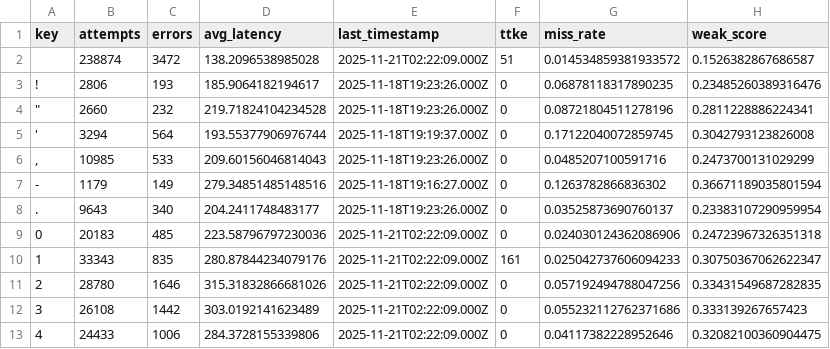
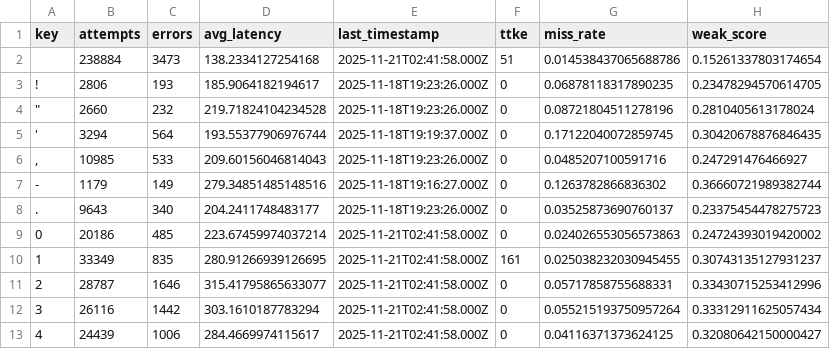
Before and after one commit to markus-nordmann/keybr_analytics, a CSV file: output/key_metrics.csv, drawn as a sheet; only a part is shown; the diff covers the shown part only.

```diff
--- a/output/key_metrics.csv
+++ b/output/key_metrics.csv
@@ -1,13 +1,13 @@
 key,attempts,errors,avg_latency,last_timestamp,ttke,miss_rate,weak_score
- ,238874,3472,138.2096538985028,2025-11-21T02:22:09.000Z,51,0.014534859381933572,0.1526382867686587
-!,2806,193,185.9064182194617,2025-11-18T19:23:26.000Z,0,0.06878118317890235,0.23485260389316476
-"""",2660,232,219.71824104234528,2025-11-18T19:23:26.000Z,0,0.08721804511278196,0.2811228886224341
-',3294,564,193.55377906976744,2025-11-18T19:19:37.000Z,0,0.17122040072859745,0.3042793123826008
-",",10985,533,209.60156046814043,2025-11-18T19:23:26.000Z,0,0.0485207100591716,0.2473700131029299
--,1179,149,279.34851485148516,2025-11-18T19:16:27.000Z,0,0.1263782866836302,0.36671189035801594
-.,9643,340,204.2411748483177,2025-11-18T19:23:26.000Z,0,0.03525873690760137,0.23383107290959954
-0,20183,485,223.58796797230036,2025-11-21T02:22:09.000Z,0,0.024030124362086906,0.24723967326351318
-1,33343,835,280.87844234079176,2025-11-21T02:22:09.000Z,161,0.025042737606094233,0.30750367062622347
-2,28780,1646,315.31832866681026,2025-11-21T02:22:09.000Z,0,0.057192494788047256,0.33431549687282835
-3,26108,1442,303.0192141623489,2025-11-21T02:22:09.000Z,0,0.055232112762371686,0.333139267657423
-4,24433,1006,284.3728155339806,2025-11-21T02:22:09.000Z,0,0.04117382228952646,0.32082100360904475
+ ,238884,3473,138.2334127254168,2025-11-21T02:41:58.000Z,51,0.014538437065688786,0.15261337803174654
+!,2806,193,185.9064182194617,2025-11-18T19:23:26.000Z,0,0.06878118317890235,0.23478294570614705
+"""",2660,232,219.71824104234528,2025-11-18T19:23:26.000Z,0,0.08721804511278196,0.2810405613178024
+',3294,564,193.55377906976744,2025-11-18T19:19:37.000Z,0,0.17122040072859745,0.30420678876846435
+",",10985,533,209.60156046814043,2025-11-18T19:23:26.000Z,0,0.0485207100591716,0.247291476466927
+-,1179,149,279.34851485148516,2025-11-18T19:16:27.000Z,0,0.1263782866836302,0.36660721989382744
+.,9643,340,204.2411748483177,2025-11-18T19:23:26.000Z,0,0.03525873690760137,0.23375454478275723
+0,20186,485,223.67459974037214,2025-11-21T02:41:58.000Z,0,0.024026553056573863,0.24724393019420002
+1,33349,835,280.91266939126695,2025-11-21T02:41:58.000Z,161,0.025038232030945455,0.30743135127931237
+2,28787,1646,315.41795865633077,2025-11-21T02:41:58.000Z,0,0.05717858755688331,0.33430715253412996
+3,26116,1442,303.1610187783294,2025-11-21T02:41:58.000Z,0,0.055215193750957264,0.33312911625057434
+4,24439,1006,284.4669974115617,2025-11-21T02:41:58.000Z,0,0.04116371373624125,0.32080642150000427
```
Also changed, not shown: 85 edited cells elsewhere in this file, output/daily_metrics.csv, output/weak_keys.csv.
